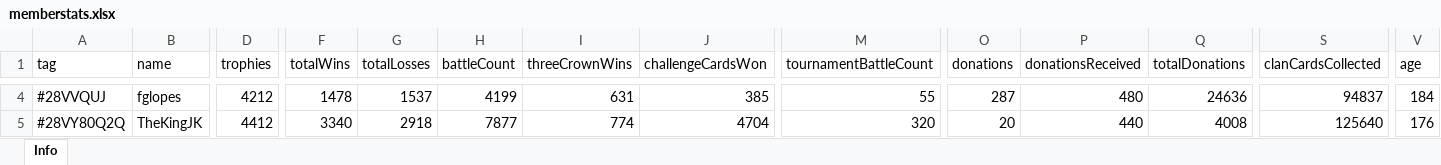
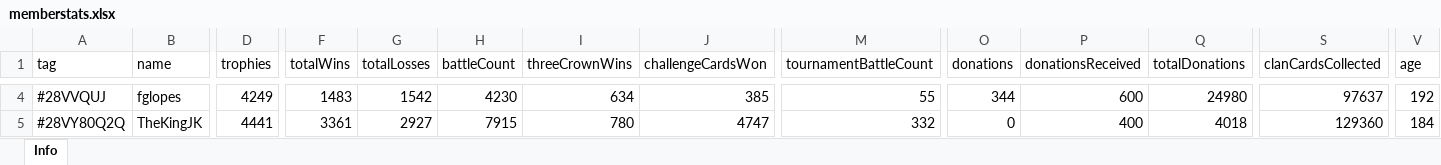
Before and after one commit to bascenso/alkateia, an Excel workbook: docs/data/memberstats.xlsx, sheet Info, drawn as a sheet; only a part is shown, gaps mark what is left out; values as stored, in another font and other column widths than the file's, no borders; the diff covers the shown part only; the diff names each change by its address in the sheet, - before the commit and + after, or states it on an @@ line.

Commit message:
Data update

```diff
--- a/docs/data/memberstats.xlsx (sheet Info)
+++ b/docs/data/memberstats.xlsx (sheet Info)
-D4 (trophies): 4212
+D4 (trophies): 4249
-F4 (totalWins): 1478
+F4 (totalWins): 1483
-G4 (totalLosses): 1537
+G4 (totalLosses): 1542
-H4 (battleCount): 4199
+H4 (battleCount): 4230
-I4 (threeCrownWins): 631
+I4 (threeCrownWins): 634
-O4 (donations): 287
+O4 (donations): 344
-P4 (donationsReceived): 480
+P4 (donationsReceived): 600
-Q4 (totalDonations): 24636
+Q4 (totalDonations): 24980
-S4 (clanCardsCollected): 94837
+S4 (clanCardsCollected): 97637
-V4 (age): 184
+V4 (age): 192
-D5 (trophies): 4412
+D5 (trophies): 4441
-F5 (totalWins): 3340
+F5 (totalWins): 3361
-G5 (totalLosses): 2918
+G5 (totalLosses): 2927
-H5 (battleCount): 7877
+H5 (battleCount): 7915
-I5 (threeCrownWins): 774
+I5 (threeCrownWins): 780
-J5 (challengeCardsWon): 4704
+J5 (challengeCardsWon): 4747
-M5 (tournamentBattleCount): 320
+M5 (tournamentBattleCount): 332
-O5 (donations): 20
+O5 (donations): 0
-P5 (donationsReceived): 440
+P5 (donationsReceived): 400
-Q5 (totalDonations): 4008
+Q5 (totalDonations): 4018
-S5 (clanCardsCollected): 125640
+S5 (clanCardsCollected): 129360
-V5 (age): 176
+V5 (age): 184
```
Also changed, not shown: 2 added rows, 4 removed rows and 538 edited cells elsewhere in this sheet, docs/data/warmap.xlsx, docs/data/warstats.xlsx, 11 other files.
